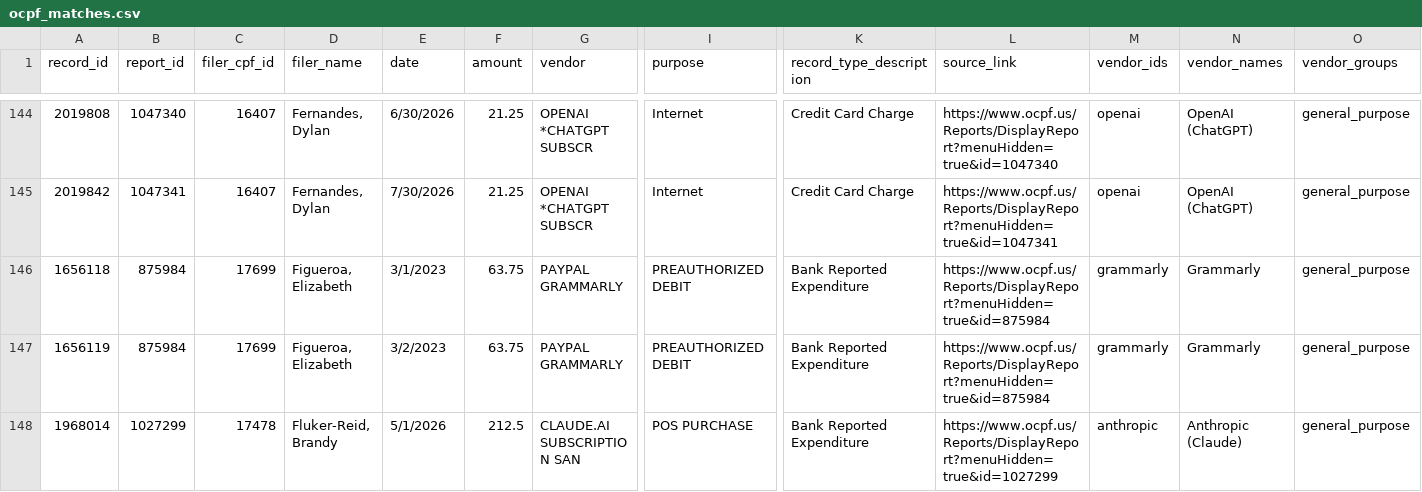
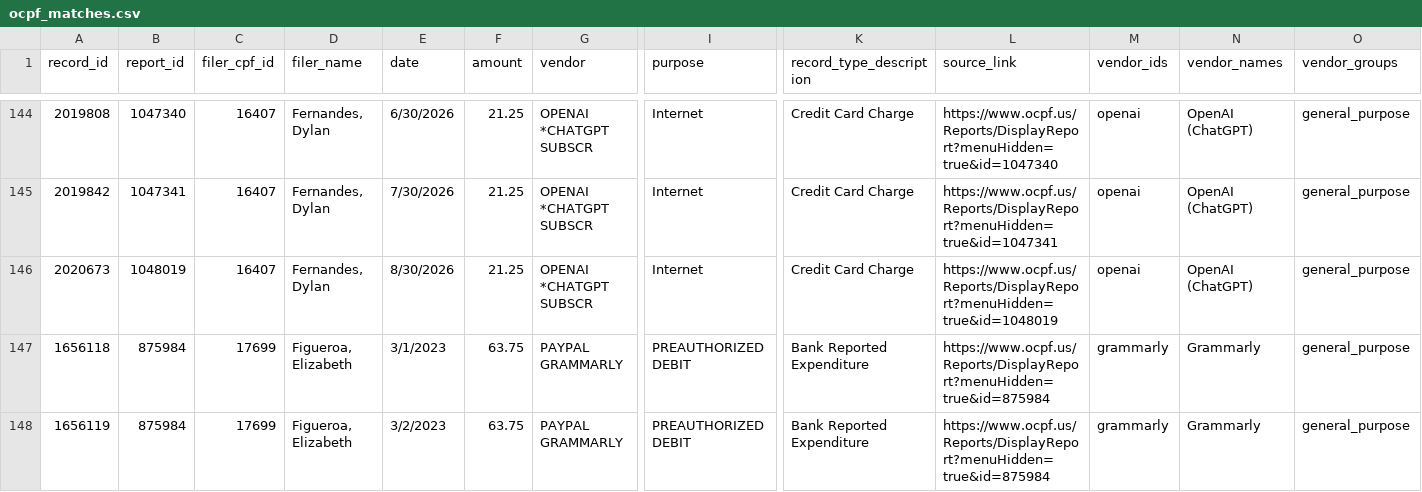
Before and after one commit to nesanders/federal-campaign-disclosure-ai, a CSV file: data/processed/ocpf_matches.csv, drawn as a sheet; only a part is shown, gaps mark what is left out; the shorter side is filled out with more unchanged rows; rows hold the shown columns only; the diff names each change by its address in the sheet, - before the commit and + after, or states it on an @@ line.

```diff
--- a/data/processed/ocpf_matches.csv
+++ b/data/processed/ocpf_matches.csv
+row 146: 2020673 | 1048019 | 16407 | Fernandes, Dylan | 8/30/2026 | 21.25 | OPENAI *CHATGPT SUBSCR | Internet | Credit Card Charge | https://www.ocpf.us/Reports/DisplayReport?menuHidden=true&id=1048019 | openai | OpenAI (ChatGPT) | general_purpose
```
Also changed, not shown: data/processed/ca_filer_year_totals.csv, data/processed/co_filer_year_totals.csv, 22 other files.
